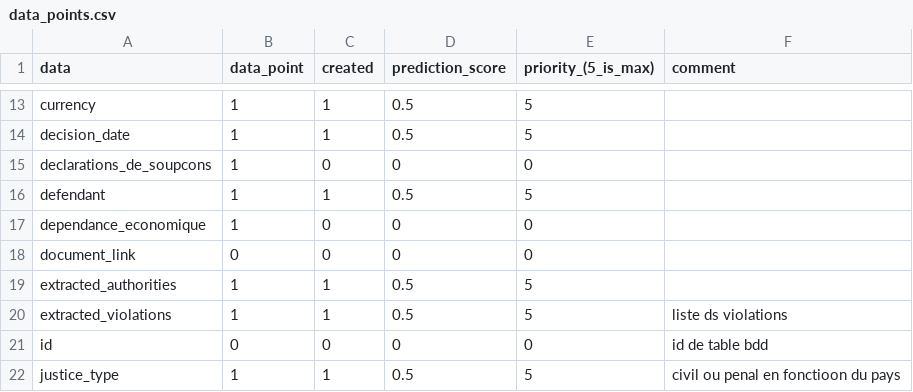
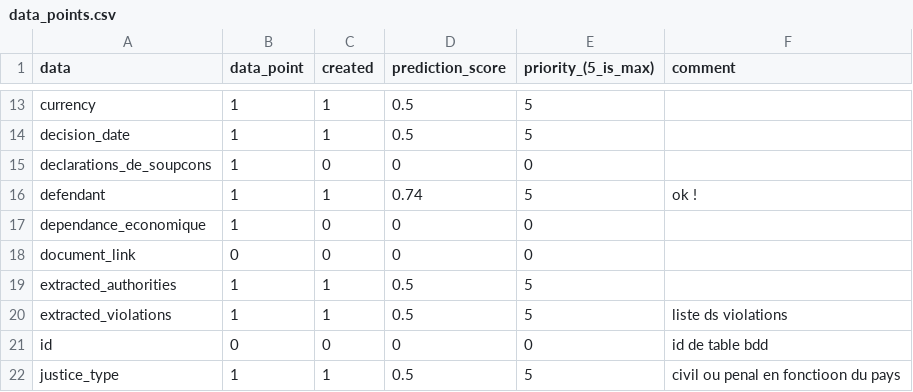
Before and after one commit to THEOLEX-IO/legal_doc_processing, a CSV file: legal_doc_processing/data_points.csv, drawn as a sheet; only a part is shown, gaps mark what is left out; the diff names each change by its address in the sheet, - before the commit and + after, or states it on an @@ line.

```diff
--- a/legal_doc_processing/data_points.csv
+++ b/legal_doc_processing/data_points.csv
-D16 (prediction_score): 0.5
+D16 (prediction_score): 0.74
-F16 (comment): (empty)
+F16 (comment): ok !
```
Also changed, not shown: 1 other file.
